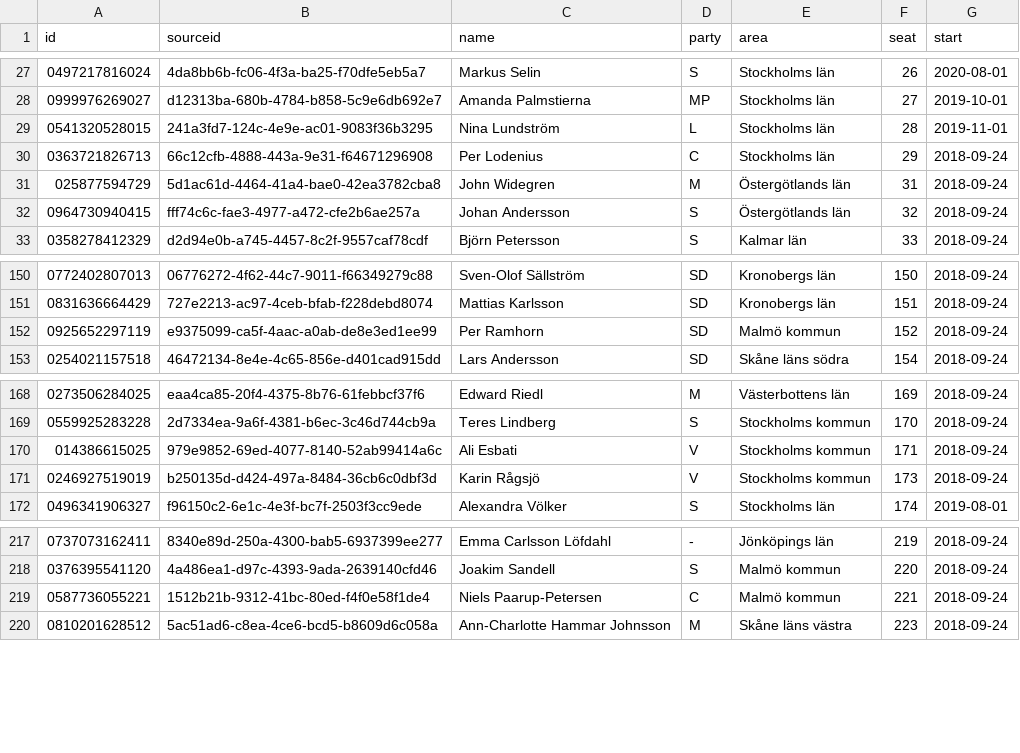
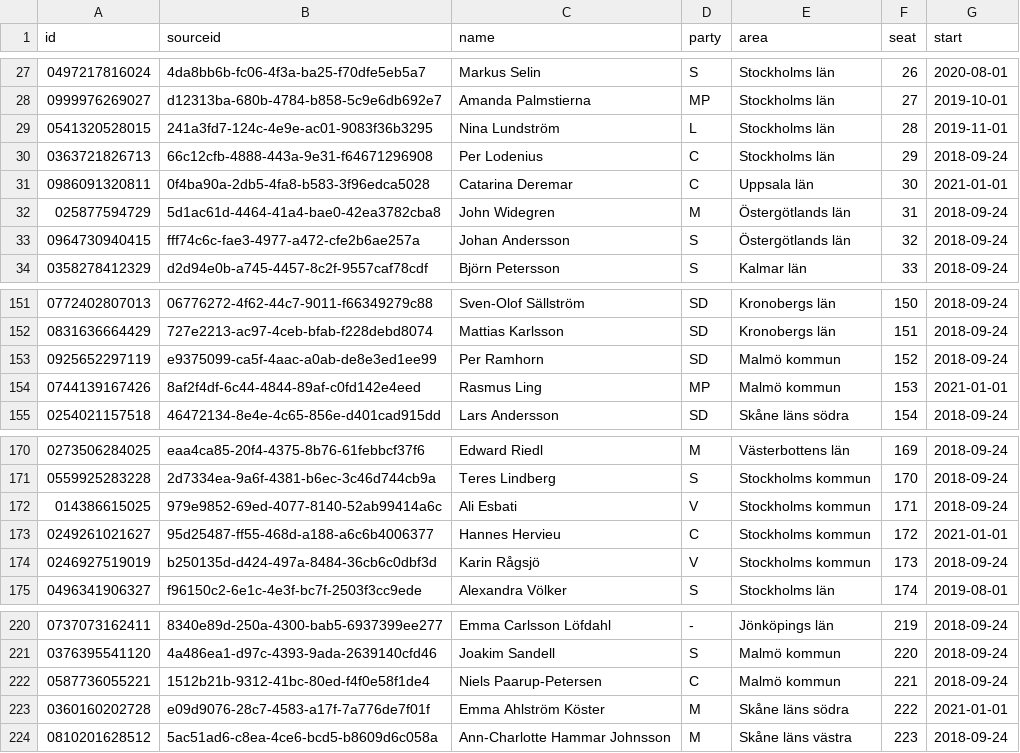
Before and after one commit to every-politician-scrapers/sweden-riksdag-api-current, a CSV file: members.csv, drawn as a sheet; only a part is shown, gaps mark what is left out.

```diff
--- a/members.csv
+++ b/members.csv
@@ -30,2 +30,3 @@ id,sourceid,name,party,area,seat,start
 0363721826713,66c12cfb-4888-443a-9e31-f64671296908,Per Lodenius,C,Stockholms län,29,2018-09-24
+0986091320811,0f4ba90a-2db5-4fa8-b583-3f96edca5028,Catarina Deremar,C,Uppsala län,30,2021-01-01
 025877594729,5d1ac61d-4464-41a4-bae0-42ea3782cba8,John Widegren,M,Östergötlands län,31,2018-09-24
@@ -152,2 +153,3 @@ id,sourceid,name,party,area,seat,start
 0925652297119,e9375099-ca5f-4aac-a0ab-de8e3ed1ee99,Per Ramhorn,SD,Malmö kommun,152,2018-09-24
+0744139167426,8af2f4df-6c44-4844-89af-c0fd142e4eed,Rasmus Ling,MP,Malmö kommun,153,2021-01-01
 0254021157518,46472134-8e4e-4c65-856e-d401cad915dd,Lars Andersson,SD,Skåne läns södra,154,2018-09-24
@@ -170,2 +172,3 @@ id,sourceid,name,party,area,seat,start
 014386615025,979e9852-69ed-4077-8140-52ab99414a6c,Ali Esbati,V,Stockholms kommun,171,2018-09-24
+0249261021627,95d25487-ff55-468d-a188-a6c6b4006377,Hannes Hervieu,C,Stockholms kommun,172,2021-01-01
 0246927519019,b250135d-d424-497a-8484-36cb6c0dbf3d,Karin Rågsjö,V,Stockholms kommun,173,2018-09-24
@@ -219,2 +222,3 @@ id,sourceid,name,party,area,seat,start
 0587736055221,1512b21b-9312-41bc-80ed-f4f0e58f1de4,Niels Paarup-Petersen,C,Malmö kommun,221,2018-09-24
+0360160202728,e09d9076-28c7-4583-a17f-7a776de7f01f,Emma Ahlström Köster,M,Skåne läns södra,222,2021-01-01
 0810201628512,5ac51ad6-c8ea-4ce6-bcd5-b8609d6c058a,Ann-Charlotte Hammar Johnsson,M,Skåne läns västra,223,2018-09-24
```
